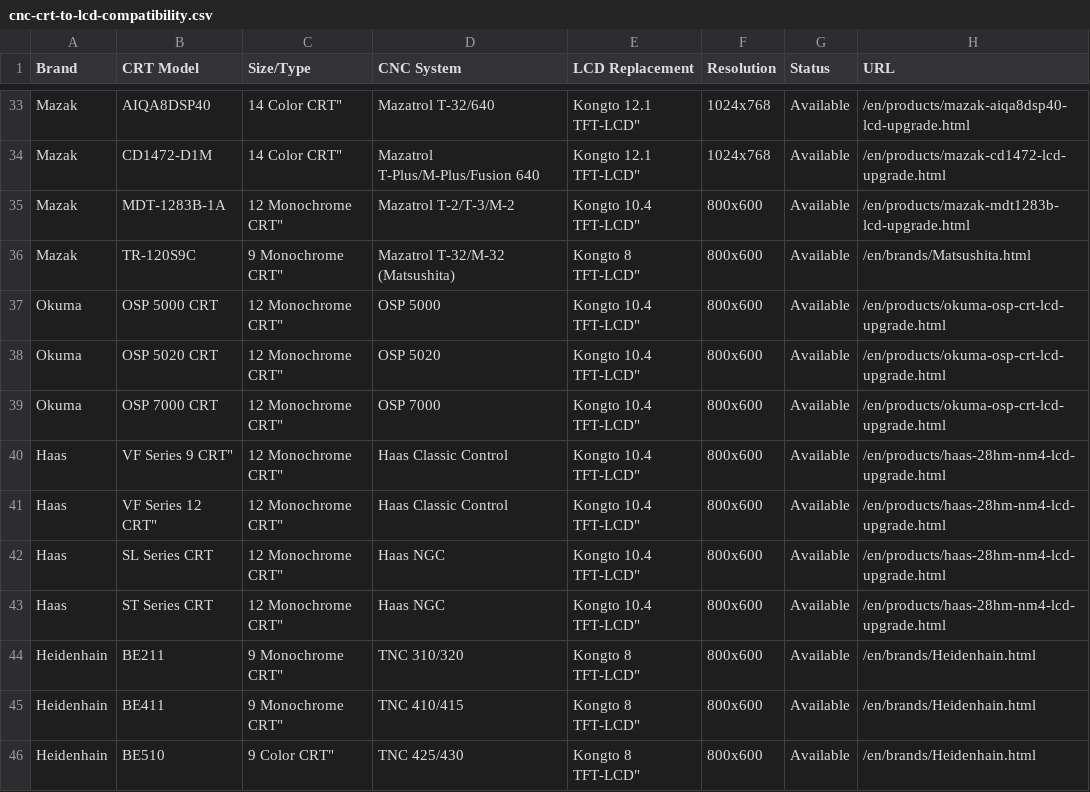
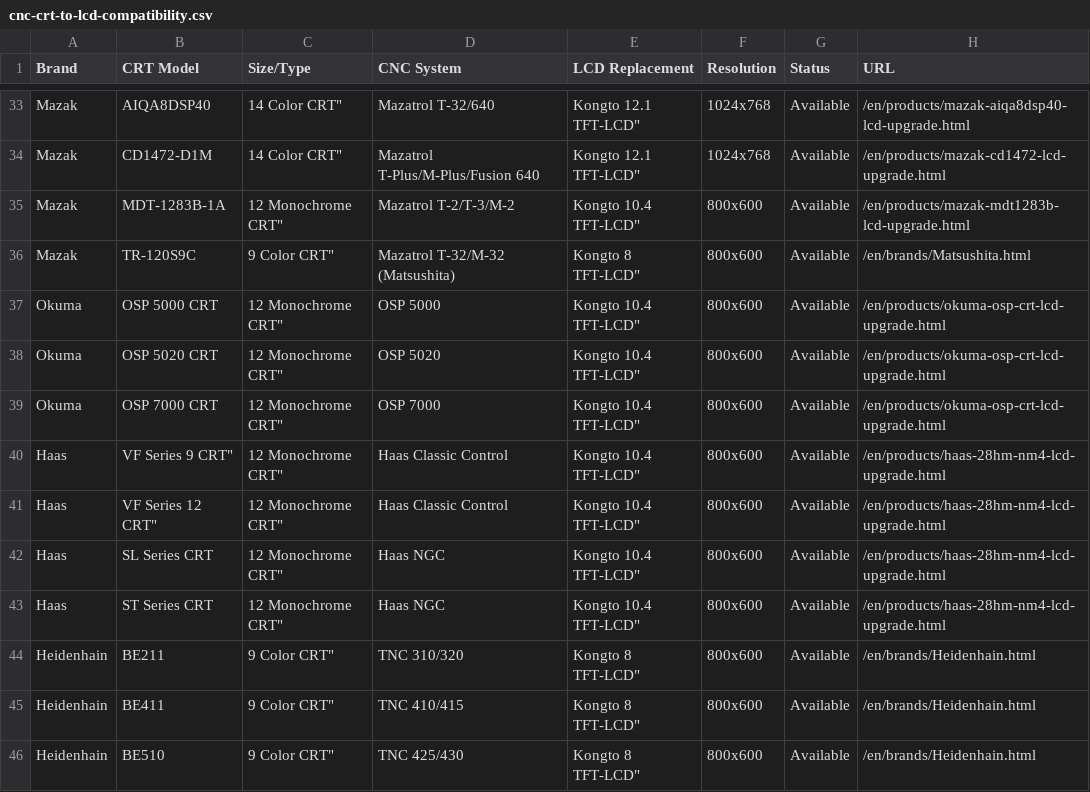
Before and after one commit to szkongto/kongto-blog, a CSV file: data/cnc-crt-to-lcd-compatibility.csv, drawn as a sheet; only a part is shown, gaps mark what is left out; the diff covers the shown part only.

Commit message:
fix: A61L-0001-0095 is 9-inch COLOR CRT not monochrome, corrected site-wide

```diff
--- a/data/cnc-crt-to-lcd-compatibility.csv
+++ b/data/cnc-crt-to-lcd-compatibility.csv
@@ -35,3 +35,3 @@ Brand,CRT Model,Size/Type,CNC System,LCD Replacement,Resolution,Status,URL
 "Mazak","MDT-1283B-1A","12" Monochrome CRT","Mazatrol T-2/T-3/M-2","Kongto 10.4" TFT-LCD","800x600","Available","/en/products/mazak-mdt1283b-lcd-upgrade.html"
-"Mazak","TR-120S9C","9" Monochrome CRT","Mazatrol T-32/M-32 (Matsushita)","Kongto 8" TFT-LCD","800x600","Available","/en/brands/Matsushita.html"
+"Mazak","TR-120S9C","9" Color CRT","Mazatrol T-32/M-32 (Matsushita)","Kongto 8" TFT-LCD","800x600","Available","/en/brands/Matsushita.html"
 "Okuma","OSP 5000 CRT","12" Monochrome CRT","OSP 5000","Kongto 10.4" TFT-LCD","800x600","Available","/en/products/okuma-osp-crt-lcd-upgrade.html"
@@ -43,4 +43,4 @@ Brand,CRT Model,Size/Type,CNC System,LCD Replacement,Resolution,Status,URL
 "Haas","ST Series CRT","12" Monochrome CRT","Haas NGC","Kongto 10.4" TFT-LCD","800x600","Available","/en/products/haas-28hm-nm4-lcd-upgrade.html"
-"Heidenhain","BE211","9" Monochrome CRT","TNC 310/320","Kongto 8" TFT-LCD","800x600","Available","/en/brands/Heidenhain.html"
-"Heidenhain","BE411","9" Monochrome CRT","TNC 410/415","Kongto 8" TFT-LCD","800x600","Available","/en/brands/Heidenhain.html"
+"Heidenhain","BE211","9" Color CRT","TNC 310/320","Kongto 8" TFT-LCD","800x600","Available","/en/brands/Heidenhain.html"
+"Heidenhain","BE411","9" Color CRT","TNC 410/415","Kongto 8" TFT-LCD","800x600","Available","/en/brands/Heidenhain.html"
 "Heidenhain","BE510","9" Color CRT","TNC 425/430","Kongto 8" TFT-LCD","800x600","Available","/en/brands/Heidenhain.html"
```
Also changed, not shown: 17 edited cells elsewhere in this file, 23 other files.
